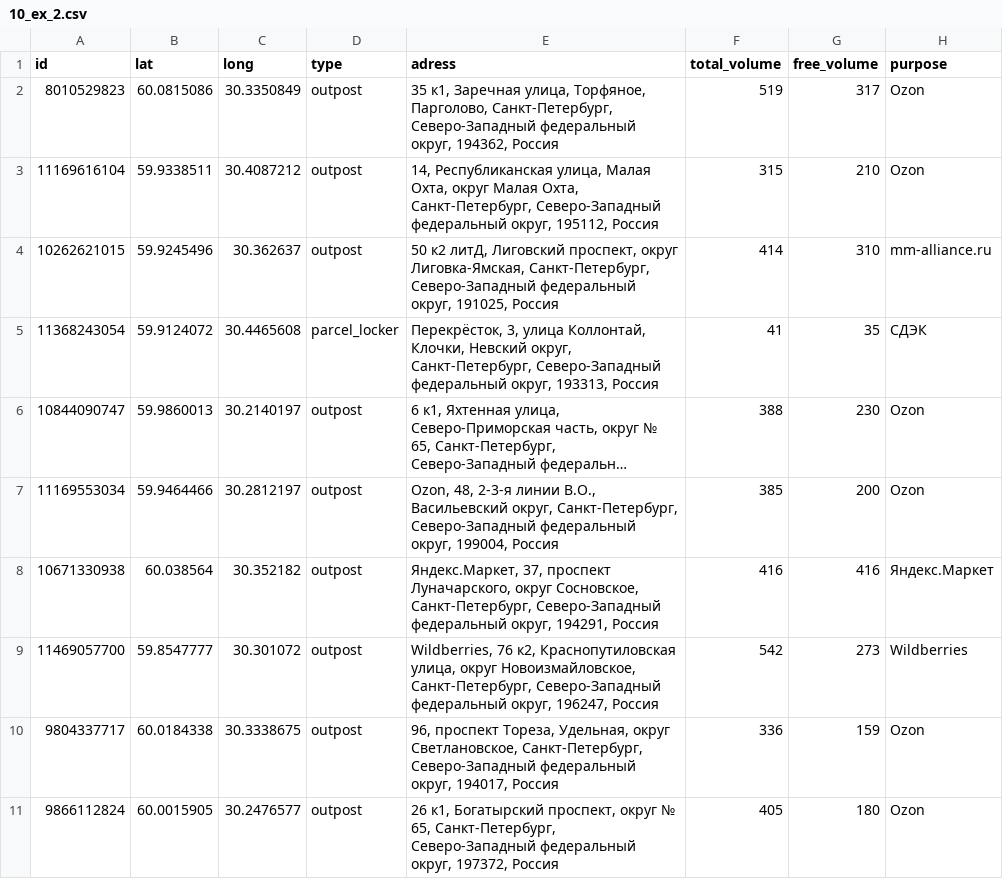
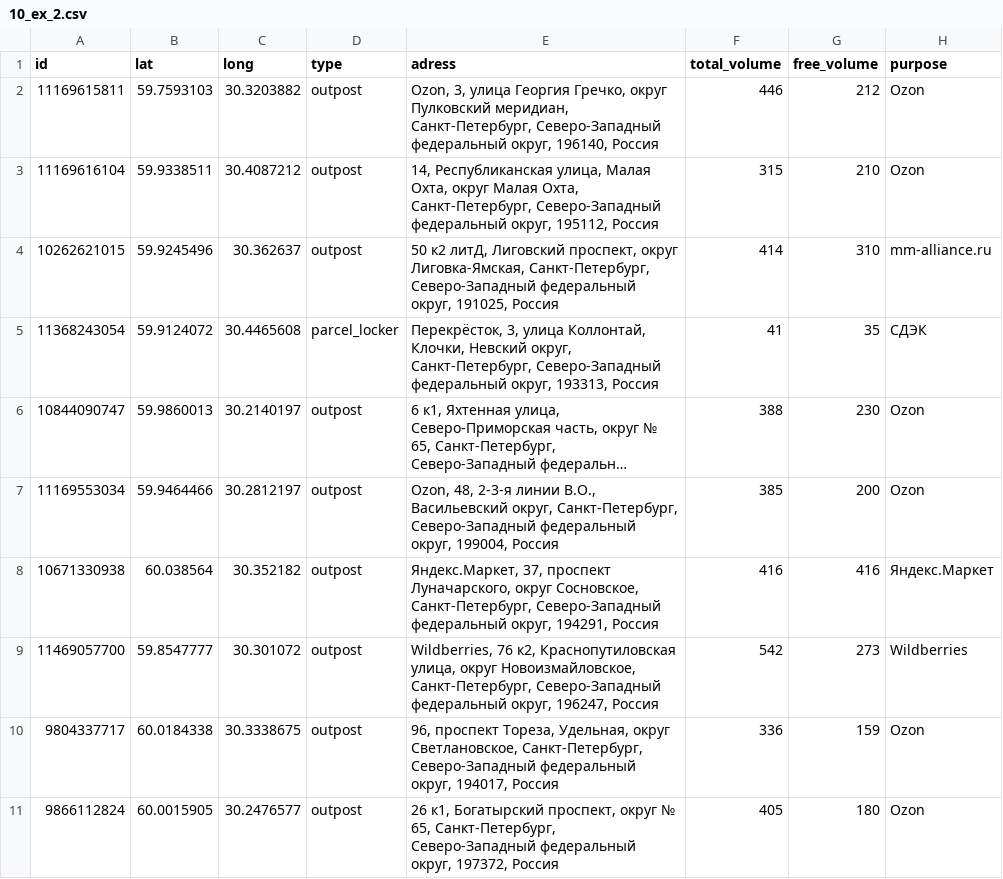
Before and after one commit to nogorka/urban-cvrp-solution, a CSV file: public/example_routes/10_ex_2.csv, drawn as a sheet; long unchanged cells end in ….

```diff
--- a/public/example_routes/10_ex_2.csv
+++ b/public/example_routes/10_ex_2.csv
@@ -1,3 +1,3 @@
 id,lat,long,type,adress,total_volume,free_volume,purpose
-8010529823,60.0815086,30.3350849,outpost,"35 к1, Заречная улица, Торфяное, Парголово, Санкт-Петербург, Северо-Западный федеральный округ, 194362, Россия",519,317,Ozon
+11169615811,59.7593103,30.3203882,outpost,"Ozon, 3, улица Георгия Гречко, округ Пулковский меридиан, Санкт-Петербург, Северо-Западный федеральный округ, 196140, Россия",446,212,Ozon
 11169616104,59.9338511,30.4087212,outpost,"14, Республиканская улица, Малая Охта, округ Малая Охта, Санкт-Петербург, Северо-Западный федеральный округ, 195112, Россия",315,210,Ozon
```
Also changed, not shown: public/example_routes/15_ex_6.csv, public/example_routes/30_ex_10.csv, 9 other files.
